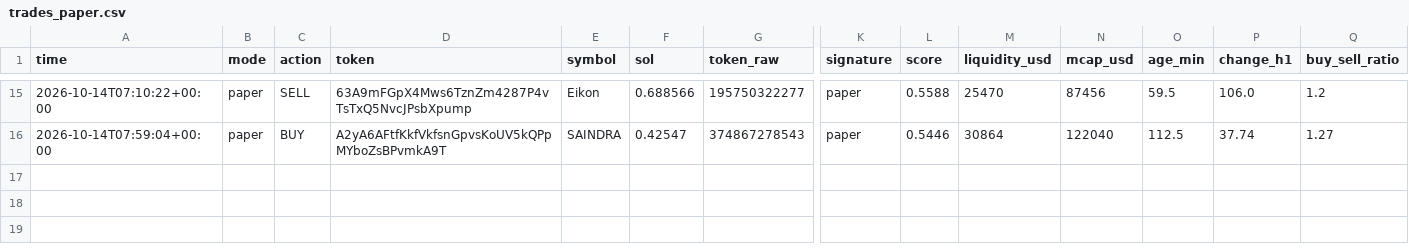
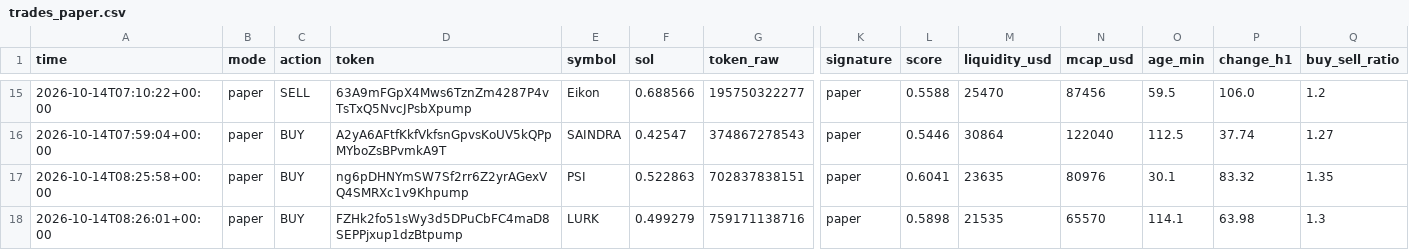
Before and after one commit to wuevis/memebot, a CSV file: data/trades_paper.csv, drawn as a sheet; only a part is shown, gaps mark what is left out; rows hold the shown columns only; the diff names each change by its address in the sheet, - before the commit and + after, or states it on an @@ line.

```diff
--- a/data/trades_paper.csv
+++ b/data/trades_paper.csv
+row 17: 2026-10-14T08:25:58+00:00 | paper | BUY | ng6pDHNYmSW7Sf2rr6Z2yrAGexVQ4SMRXc1v9Khpump | PSI | 0.522863 | 702837838151 | paper | 0.6041 | 23635 | 80976 | 30.1 | 83.32 | 1.35
+row 18: 2026-10-14T08:26:01+00:00 | paper | BUY | FZHk2fo51sWy3d5DPuCbFC4maD8SEPPjxup1dzBtpump | LURK | 0.499279 | 759171138716 | paper | 0.5898 | 21535 | 65570 | 114.1 | 63.98 | 1.3
```
Also changed, not shown: 4 other files.
